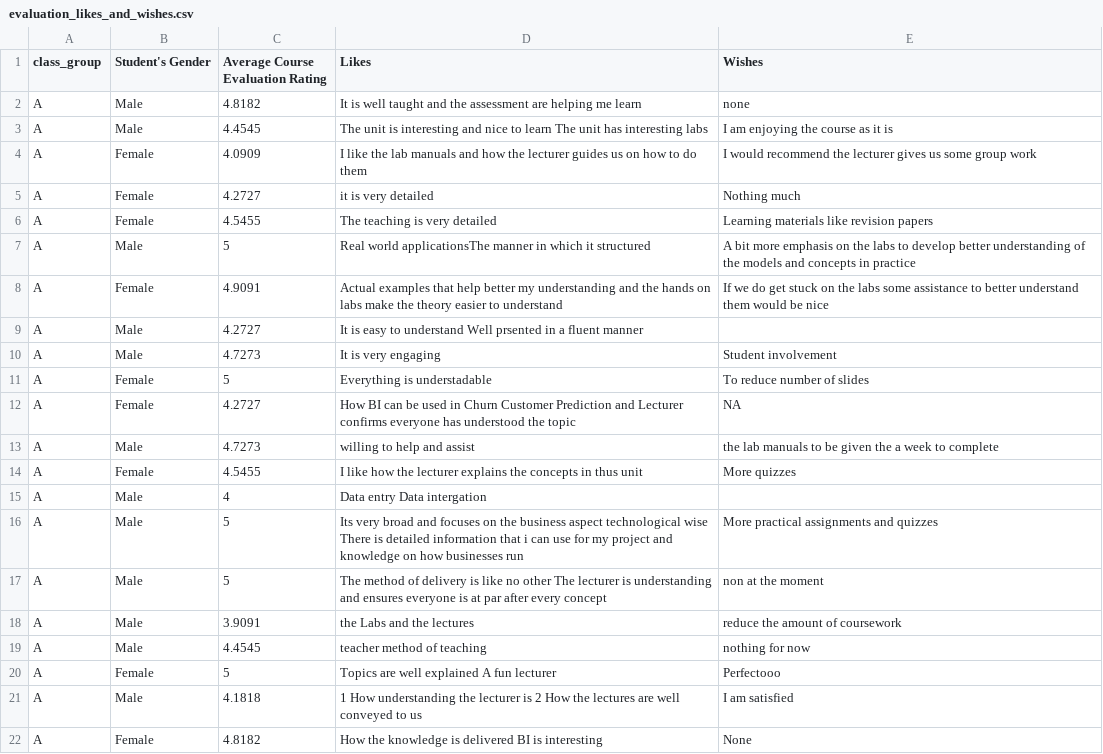
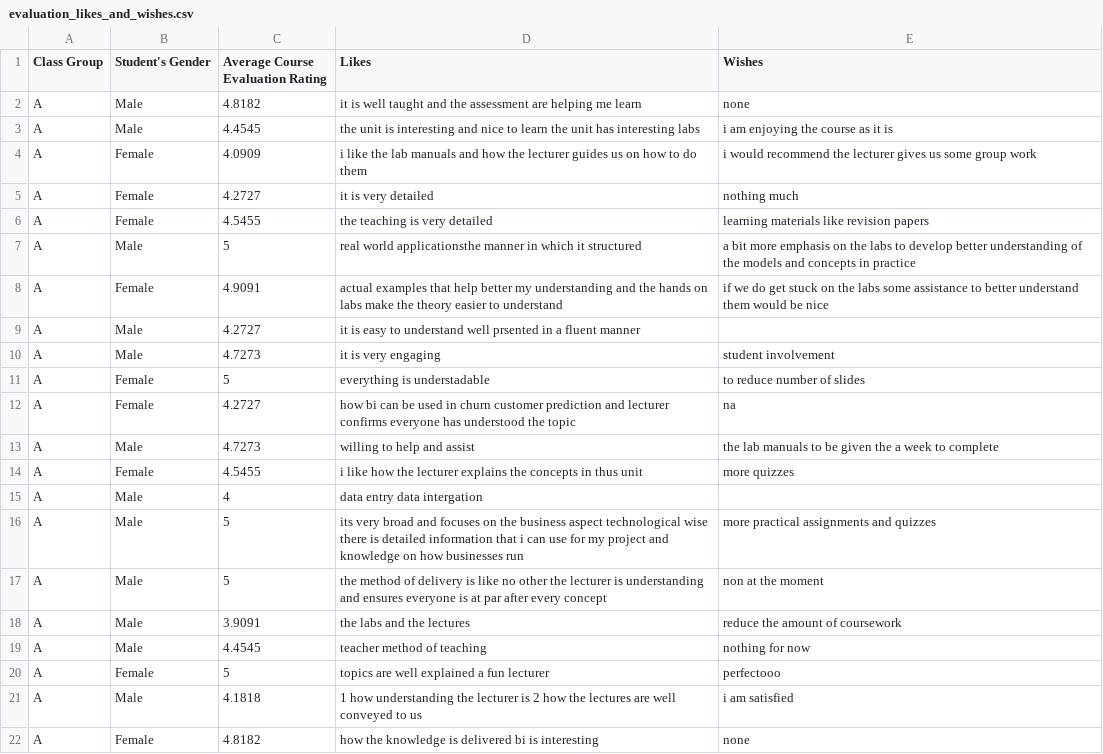
Before and after one commit to course-files/BBT4206-R-Lab2c-of15-SentimentAnalysis, a CSV file: data/evaluation_likes_and_wishes.csv, drawn as a sheet; only a part is shown; the diff covers the shown part only.

```diff
--- a/data/evaluation_likes_and_wishes.csv
+++ b/data/evaluation_likes_and_wishes.csv
@@ -1,22 +1,22 @@
-"class_group","Student's Gender","Average Course Evaluation Rating","Likes","Wishes"
-"A","Male",4.8182,"It is well taught and the assessment are helping me learn","none"
-"A","Male",4.4545,"The unit is interesting and nice to learn  The unit has interesting labs","I am enjoying the course as it is"
-"A","Female",4.0909,"I like the lab manuals and how the lecturer guides us on how to do them","I would recommend the lecturer gives us some group work"
-"A","Female",4.2727,"it is very detailed","Nothing much"
-"A","Female",4.5455,"The teaching is very detailed  ","Learning materials like revision papers"
-"A","Male",5,"Real world applicationsThe manner in which it structured","A bit more emphasis on the labs to develop better understanding of the models and concepts in practice  "
-"A","Female",4.9091,"Actual examples that help better my understanding and the hands on labs make the theory easier to understand","If we do get stuck on the labs some assistance to better understand them would be nice"
-"A","Male",4.2727,"It is easy to understand  Well prsented in a fluent manner",""
-"A","Male",4.7273,"It is very engaging","Student involvement  "
-"A","Female",5,"Everything is understadable","To reduce number of slides"
-"A","Female",4.2727,"How BI can be used in Churn Customer Prediction and Lecturer confirms everyone has understood the topic","NA"
+"Class Group","Student's Gender","Average Course Evaluation Rating","Likes","Wishes"
+"A","Male",4.8182,"it is well taught and the assessment are helping me learn","none"
+"A","Male",4.4545,"the unit is interesting and nice to learn  the unit has interesting labs","i am enjoying the course as it is"
+"A","Female",4.0909,"i like the lab manuals and how the lecturer guides us on how to do them","i would recommend the lecturer gives us some group work"
+"A","Female",4.2727,"it is very detailed","nothing much"
+"A","Female",4.5455,"the teaching is very detailed  ","learning materials like revision papers"
+"A","Male",5,"real world applicationsthe manner in which it structured","a bit more emphasis on the labs to develop better understanding of the models and concepts in practice  "
+"A","Female",4.9091,"actual examples that help better my understanding and the hands on labs make the theory easier to understand","if we do get stuck on the labs some assistance to better understand them would be nice"
+"A","Male",4.2727,"it is easy to understand  well prsented in a fluent manner",""
+"A","Male",4.7273,"it is very engaging","student involvement  "
+"A","Female",5,"everything is understadable","to reduce number of slides"
+"A","Female",4.2727,"how bi can be used in churn customer prediction and lecturer confirms everyone has understood the topic","na"
 "A","Male",4.7273,"willing to help and assist","the lab manuals to be given the a week to complete"
-"A","Female",4.5455,"I like how the lecturer explains the concepts in thus unit","More quizzes"
-"A","Male",4,"Data entry  Data intergation",""
-"A","Male",5,"Its very broad and focuses on the business aspect technological wise  There is detailed information that i can use for my project and knowledge on how businesses run","More practical assignments and quizzes"
-"A","Male",5,"The method of delivery is like no other  The lecturer is understanding and ensures everyone is at par after every concept","non at the moment"
-"A","Male",3.9091,"the Labs and the lectures","reduce the amount of coursework"
+"A","Female",4.5455,"i like how the lecturer explains the concepts in thus unit","more quizzes"
+"A","Male",4,"data entry  data intergation",""
+"A","Male",5,"its very broad and focuses on the business aspect technological wise  there is detailed information that i can use for my project and knowledge on how businesses run","more practical assignments and quizzes"
+"A","Male",5,"the method of delivery is like no other  the lecturer is understanding and ensures everyone is at par after every concept","non at the moment"
+"A","Male",3.9091,"the labs and the lectures","reduce the amount of coursework"
 "A","Male",4.4545,"teacher method of teaching","nothing for now"
-"A","Female",5,"Topics are well explained  A fun lecturer","Perfectooo"
-"A","Male",4.1818,"1 How understanding the lecturer is  2 How the lectures are well conveyed to us","I am satisfied"
-"A","Female",4.8182,"How the knowledge is delivered   BI is interesting","None"
+"A","Female",5,"topics are well explained  a fun lecturer","perfectooo"
+"A","Male",4.1818,"1 how understanding the lecturer is  2 how the lectures are well conveyed to us","i am satisfied"
+"A","Female",4.8182,"how the knowledge is delivered   bi is interesting","none"
```
Also changed, not shown: 116 edited cells elsewhere in this file, data/20230412-20230719-BI1-BBIT4-1-StudentPerformanceDataset.CSV, 5 other files.
